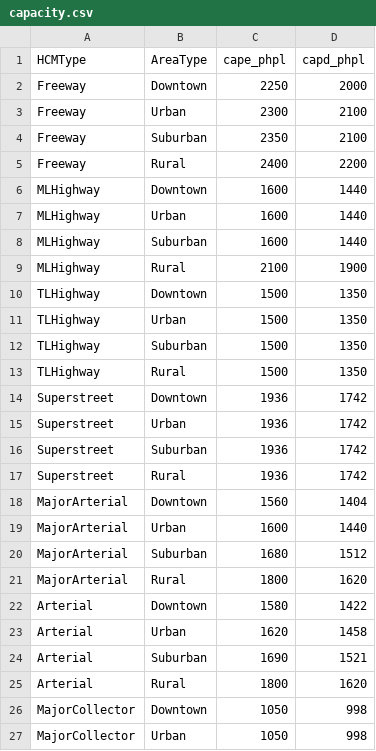
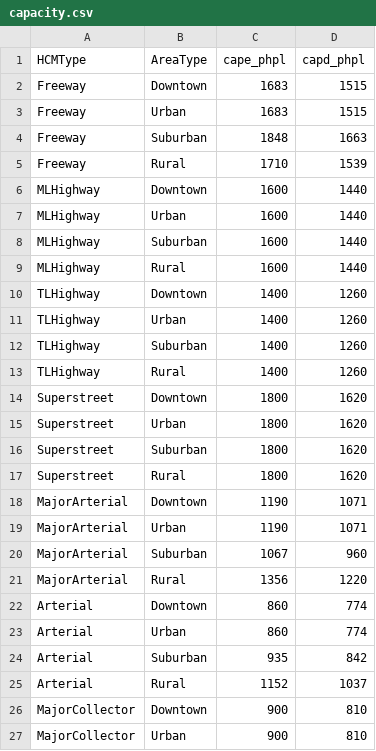
Before and after one commit to Triangle-Modeling-and-Analytics/TRMG2, a CSV file: master/networks/capacity.csv, drawn as a sheet; only a part is shown; the diff covers the shown part only.

Commit message:
Update capacity.csv
Replacing AMBAG values with NCSTM values. For interrupted facilities, I'm using the TWLT values from NCSTM (as a test).

```diff
--- a/master/networks/capacity.csv
+++ b/master/networks/capacity.csv
@@ -1,6 +1,6 @@
 HCMType,AreaType,cape_phpl,capd_phpl
-Freeway,Downtown,2250,2000
-Freeway,Urban,2300,2100
-Freeway,Suburban,2350,2100
-Freeway,Rural,2400,2200
+Freeway,Downtown,1683,1515
+Freeway,Urban,1683,1515
+Freeway,Suburban,1848,1663
+Freeway,Rural,1710,1539
 MLHighway,Downtown,1600,1440
@@ -8,20 +8,20 @@ MLHighway,Urban,1600,1440
 MLHighway,Suburban,1600,1440
-MLHighway,Rural,2100,1900
-TLHighway,Downtown,1500,1350
-TLHighway,Urban,1500,1350
-TLHighway,Suburban,1500,1350
-TLHighway,Rural,1500,1350
-Superstreet,Downtown,1936,1742
-Superstreet,Urban,1936,1742
-Superstreet,Suburban,1936,1742
-Superstreet,Rural,1936,1742
-MajorArterial,Downtown,1560,1404
-MajorArterial,Urban,1600,1440
-MajorArterial,Suburban,1680,1512
-MajorArterial,Rural,1800,1620
-Arterial,Downtown,1580,1422
-Arterial,Urban,1620,1458
-Arterial,Suburban,1690,1521
-Arterial,Rural,1800,1620
-MajorCollector,Downtown,1050,998
-MajorCollector,Urban,1050,998
+MLHighway,Rural,1600,1440
+TLHighway,Downtown,1400,1260
+TLHighway,Urban,1400,1260
+TLHighway,Suburban,1400,1260
+TLHighway,Rural,1400,1260
+Superstreet,Downtown,1800,1620
+Superstreet,Urban,1800,1620
+Superstreet,Suburban,1800,1620
+Superstreet,Rural,1800,1620
+MajorArterial,Downtown,1190,1071
+MajorArterial,Urban,1190,1071
+MajorArterial,Suburban,1067,960
+MajorArterial,Rural,1356,1220
+Arterial,Downtown,860,774
+Arterial,Urban,860,774
+Arterial,Suburban,935,842
+Arterial,Rural,1152,1037
+MajorCollector,Downtown,900,810
+MajorCollector,Urban,900,810
```
Also changed, not shown: 20 edited cells elsewhere in this file.
